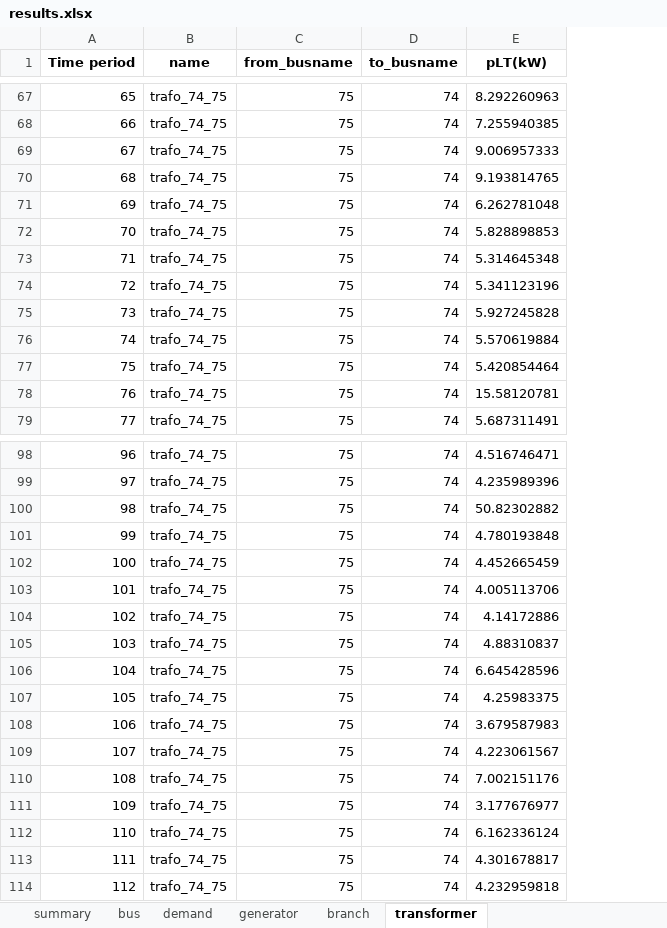
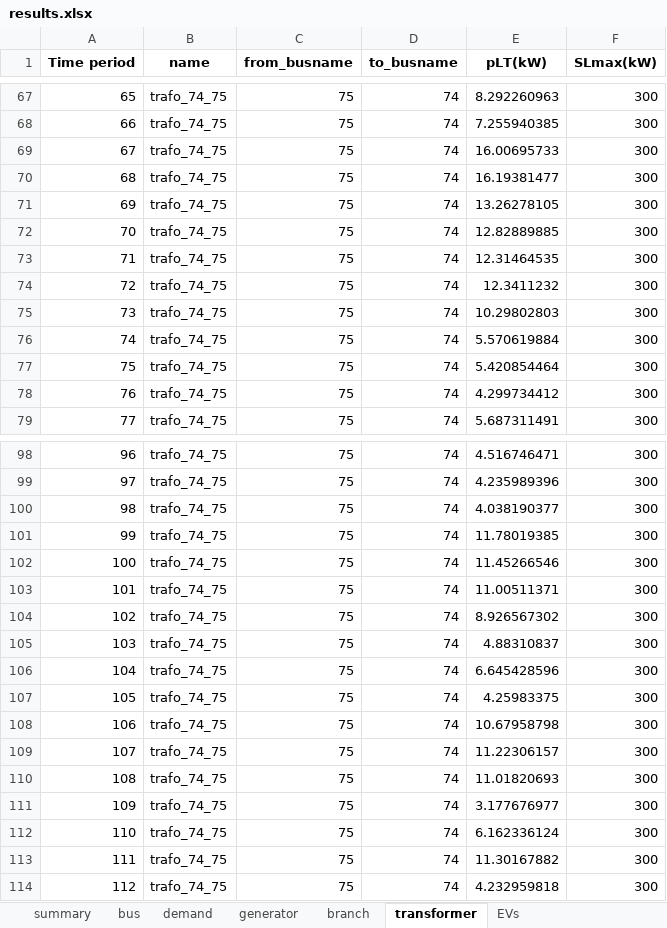
Before and after one commit to bukhsh/Smart-EV-Charging, an Excel workbook: results/results.xlsx, sheet transformer, drawn as a sheet; only a part is shown, gaps mark what is left out; values as stored, in another font and other column widths than the file's, no borders; the diff covers the shown part only; the diff names each change by its address in the sheet, - before the commit and + after, or states it on an @@ line.

```diff
--- a/results/results.xlsx (sheet transformer)
+++ b/results/results.xlsx (sheet transformer)
+sheet tab: EVs
+column F (SLmax(kW)), rows 67-79: all 300; rows 98-114: all 300
-E69 (pLT(kW)): 9.006957333
+E69 (pLT(kW)): 16.00695733
-E70 (pLT(kW)): 9.193814765
+E70 (pLT(kW)): 16.19381477
-E71 (pLT(kW)): 6.262781048
+E71 (pLT(kW)): 13.26278105
-E72 (pLT(kW)): 5.828898853
+E72 (pLT(kW)): 12.82889885
-E73 (pLT(kW)): 5.314645348
+E73 (pLT(kW)): 12.31464535
-E74 (pLT(kW)): 5.341123196
+E74 (pLT(kW)): 12.3411232
-E75 (pLT(kW)): 5.927245828
+E75 (pLT(kW)): 10.29802803
-E78 (pLT(kW)): 15.58120781
+E78 (pLT(kW)): 4.299734412
-E100 (pLT(kW)): 50.82302882
+E100 (pLT(kW)): 4.038190377
-E101 (pLT(kW)): 4.780193848
+E101 (pLT(kW)): 11.78019385
-E102 (pLT(kW)): 4.452665459
+E102 (pLT(kW)): 11.45266546
-E103 (pLT(kW)): 4.005113706
+E103 (pLT(kW)): 11.00511371
-E104 (pLT(kW)): 4.14172886
+E104 (pLT(kW)): 8.926567302
-E108 (pLT(kW)): 3.679587983
+E108 (pLT(kW)): 10.67958798
-E109 (pLT(kW)): 4.223061567
+E109 (pLT(kW)): 11.22306157
-E110 (pLT(kW)): 7.002151176
+E110 (pLT(kW)): 11.01820693
-E113 (pLT(kW)): 4.301678817
+E113 (pLT(kW)): 11.30167882
```
Also changed, not shown: 7 edited cells elsewhere in this sheet, sheet bus, sheet summary, sheet branch, sheet generator, sheet demand, 8 other files.
